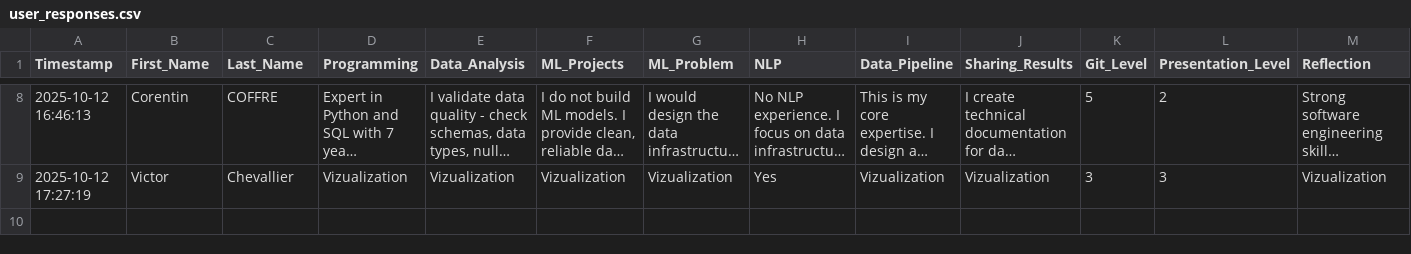
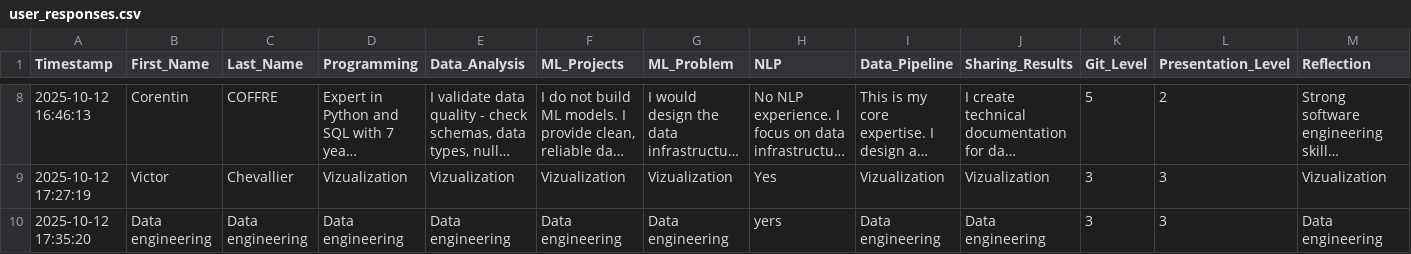
Before and after one commit to thay-thay/semantic-analysis-project, a CSV file: data/user_responses.csv, drawn as a sheet; only a part is shown, gaps mark what is left out; long unchanged cells end in ….

Commit message:
Add response from Data engineering Data engineering

```diff
--- a/data/user_responses.csv
+++ b/data/user_responses.csv
@@ -9 +9,2 @@ Timestamp,First_Name,Last_Name,Programming,Data_Analysis,ML_Projects,ML_Problem,
 2025-10-12 17:27:19,Victor,Chevallier,Vizualization,Vizualization,Vizualization,Vizualization,Yes,Vizualization,Vizualization,3,3,Vizualization
+2025-10-12 17:35:20,Data engineering,Data engineering,Data engineering,Data engineering,Data engineering,Data engineering,yers,Data engineering,Data engineering,3,3,Data engineering
```
